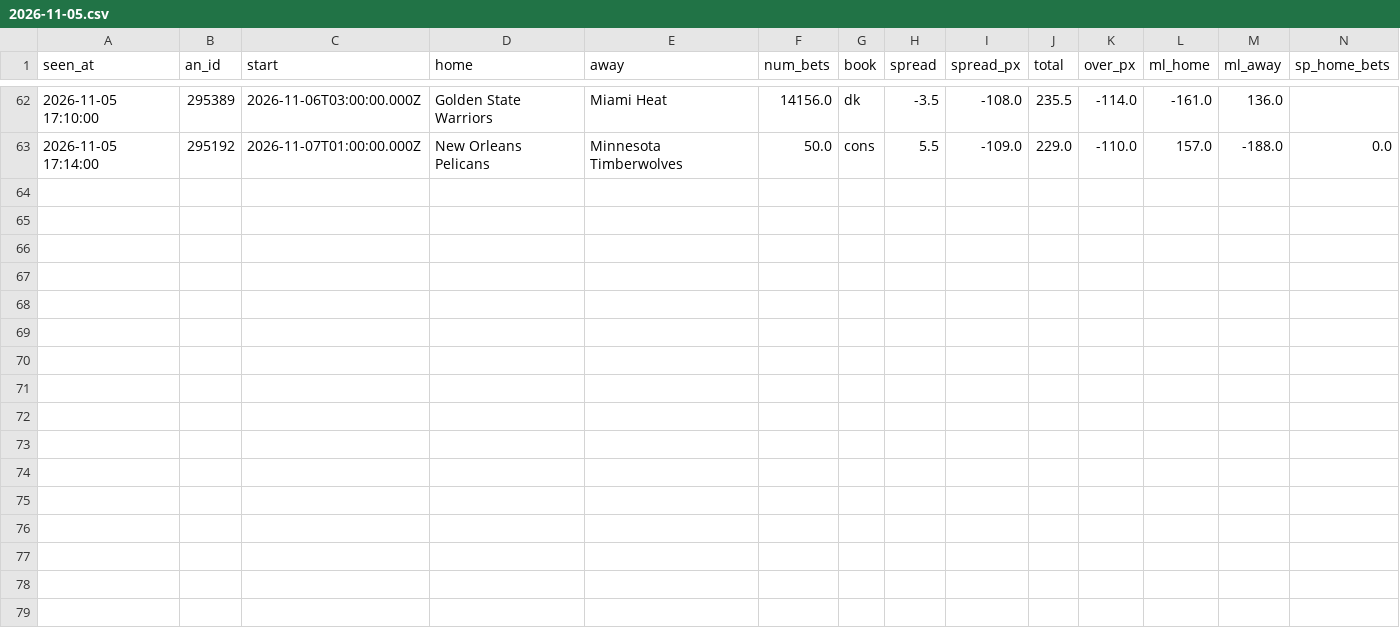
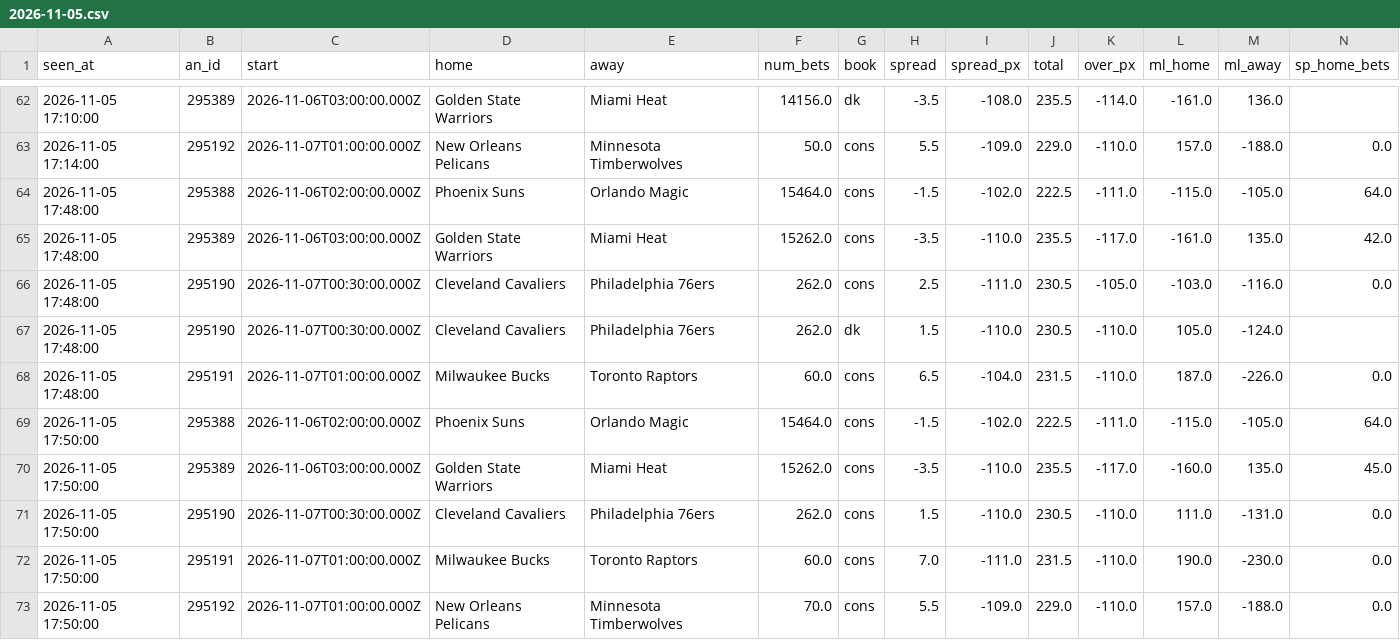
Before and after one commit to JeffreyD24/nba-mixed-model, a CSV file: sharp/live/nba/2026-11-05.csv, drawn as a sheet; only a part is shown, gaps mark what is left out; rows hold the shown columns only; the diff names each change by its address in the sheet, - before the commit and + after, or states it on an @@ line.

```diff
--- a/sharp/live/nba/2026-11-05.csv
+++ b/sharp/live/nba/2026-11-05.csv
+row 64: 2026-11-05 17:48:00 | 295388 | 2026-11-06T02:00:00.000Z | Phoenix Suns | Orlando Magic | 15464.0 | cons | -1.5 | -102.0 | 222.5 | -111.0 | -115.0 | -105.0 | 64.0
+row 65: 2026-11-05 17:48:00 | 295389 | 2026-11-06T03:00:00.000Z | Golden State Warriors | Miami Heat | 15262.0 | cons | -3.5 | -110.0 | 235.5 | -117.0 | -161.0 | 135.0 | 42.0
+row 66: 2026-11-05 17:48:00 | 295190 | 2026-11-07T00:30:00.000Z | Cleveland Cavaliers | Philadelphia 76ers | 262.0 | cons | 2.5 | -111.0 | 230.5 | -105.0 | -103.0 | -116.0 | 0.0
+row 67: 2026-11-05 17:48:00 | 295190 | 2026-11-07T00:30:00.000Z | Cleveland Cavaliers | Philadelphia 76ers | 262.0 | dk | 1.5 | -110.0 | 230.5 | -110.0 | 105.0 | -124.0
+row 68: 2026-11-05 17:48:00 | 295191 | 2026-11-07T01:00:00.000Z | Milwaukee Bucks | Toronto Raptors | 60.0 | cons | 6.5 | -104.0 | 231.5 | -110.0 | 187.0 | -226.0 | 0.0
+row 69: 2026-11-05 17:50:00 | 295388 | 2026-11-06T02:00:00.000Z | Phoenix Suns | Orlando Magic | 15464.0 | cons | -1.5 | -102.0 | 222.5 | -111.0 | -115.0 | -105.0 | 64.0
+row 70: 2026-11-05 17:50:00 | 295389 | 2026-11-06T03:00:00.000Z | Golden State Warriors | Miami Heat | 15262.0 | cons | -3.5 | -110.0 | 235.5 | -117.0 | -160.0 | 135.0 | 45.0
+row 71: 2026-11-05 17:50:00 | 295190 | 2026-11-07T00:30:00.000Z | Cleveland Cavaliers | Philadelphia 76ers | 262.0 | cons | 1.5 | -110.0 | 230.5 | -110.0 | 111.0 | -131.0 | 0.0
+row 72: 2026-11-05 17:50:00 | 295191 | 2026-11-07T01:00:00.000Z | Milwaukee Bucks | Toronto Raptors | 60.0 | cons | 7.0 | -111.0 | 231.5 | -110.0 | 190.0 | -230.0 | 0.0
+row 73: 2026-11-05 17:50:00 | 295192 | 2026-11-07T01:00:00.000Z | New Orleans Pelicans | Minnesota Timberwolves | 70.0 | cons | 5.5 | -109.0 | 229.0 | -110.0 | 157.0 | -188.0 | 0.0
```
Also changed, not shown: sharp/live/nba/signals_2026-11-05.csv, sharp/live/ncaab/signals_2026-11-05.csv, 7 other files.
